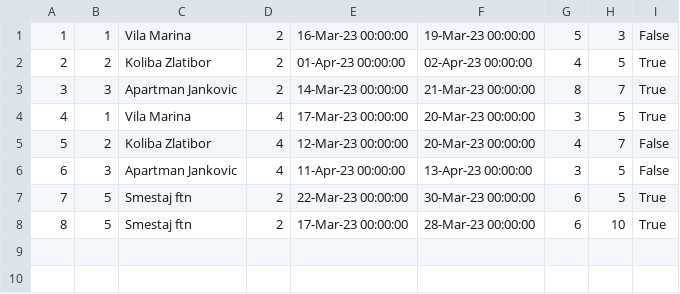
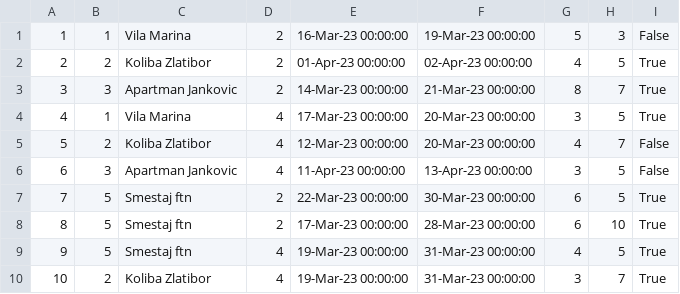
Before and after one commit to ivanailijin/SIMS-Project-team-C, a CSV file: TravelService/TravelService/Resources/Data/accommodationReservations.csv, drawn as a sheet.

```diff
--- a/TravelService/TravelService/Resources/Data/accommodationReservations.csv
+++ b/TravelService/TravelService/Resources/Data/accommodationReservations.csv
@@ -8 +8,3 @@
 8|5|Smestaj ftn|2|17-Mar-23 00:00:00|28-Mar-23 00:00:00|6|10|True
+9|5|Smestaj ftn|4|19-Mar-23 00:00:00|31-Mar-23 00:00:00|4|5|True
+10|2|Koliba Zlatibor|4|19-Mar-23 00:00:00|31-Mar-23 00:00:00|3|7|True
```
Also changed, not shown: TravelService/TravelService/Resources/Data/ownerRating.csv, 4 other files.
